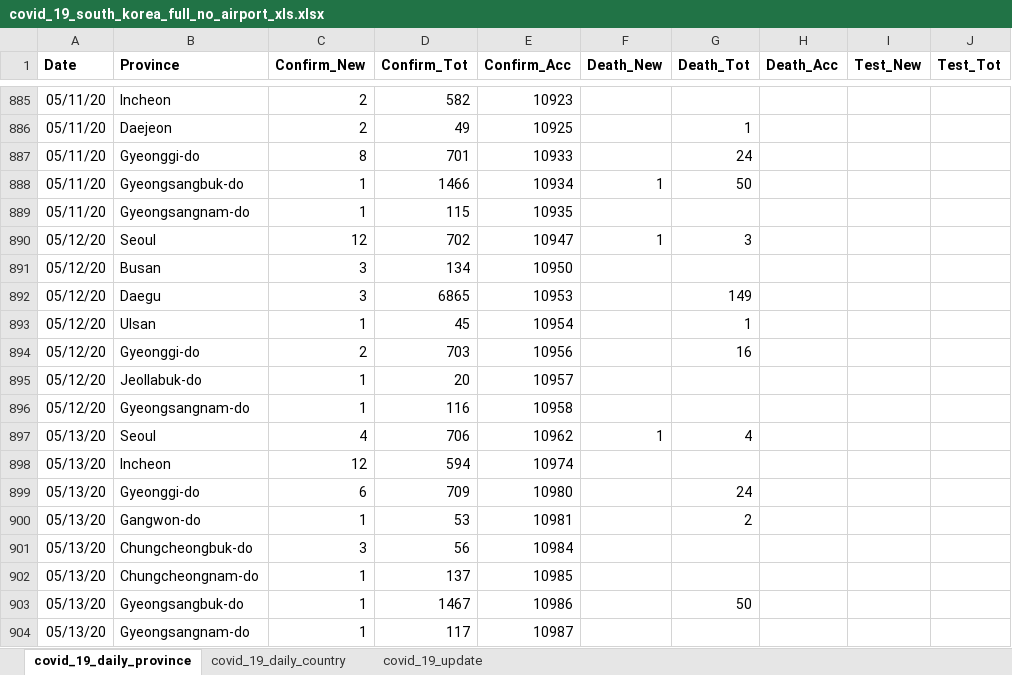
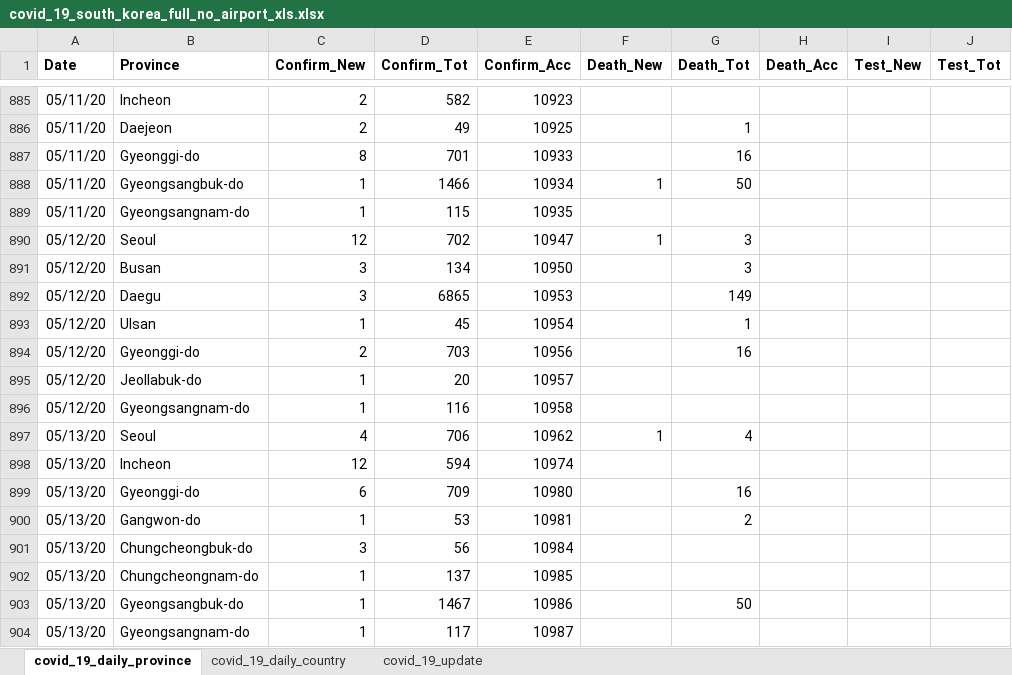
Before and after one commit to katkim0307/COVID-19_Response_Comparison, an Excel workbook: Data/input/covid_19_south_korea_full_no_airport_xls.xlsx, sheet covid_19_daily_province, drawn as a sheet; only a part is shown, gaps mark what is left out; values as stored, in another font and other column widths than the file's, no borders; the diff covers the shown part only; the diff names each change by its address in the sheet, - before the commit and + after, or states it on an @@ line.

```diff
--- a/Data/input/covid_19_south_korea_full_no_airport_xls.xlsx (sheet covid_19_daily_province)
+++ b/Data/input/covid_19_south_korea_full_no_airport_xls.xlsx (sheet covid_19_daily_province)
-G887 (Death_Tot): 24
+G887 (Death_Tot): 16
-G891 (Death_Tot): (empty)
+G891 (Death_Tot): 3
-G899 (Death_Tot): 24
+G899 (Death_Tot): 16
```
Also changed, not shown: 41 added rows and 2 edited cells elsewhere in this sheet, sheet covid_19_daily_country, sheet covid_19_update, 15 other files.
